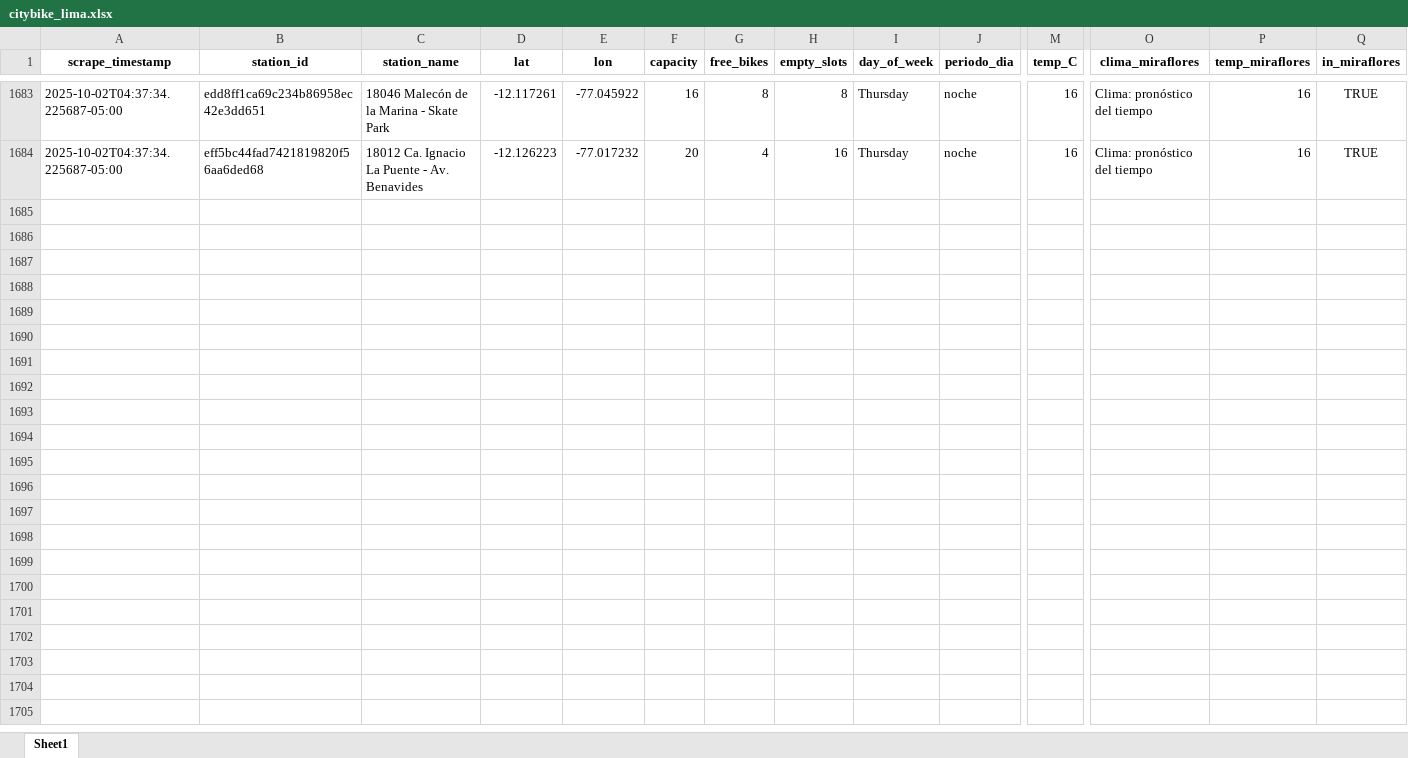
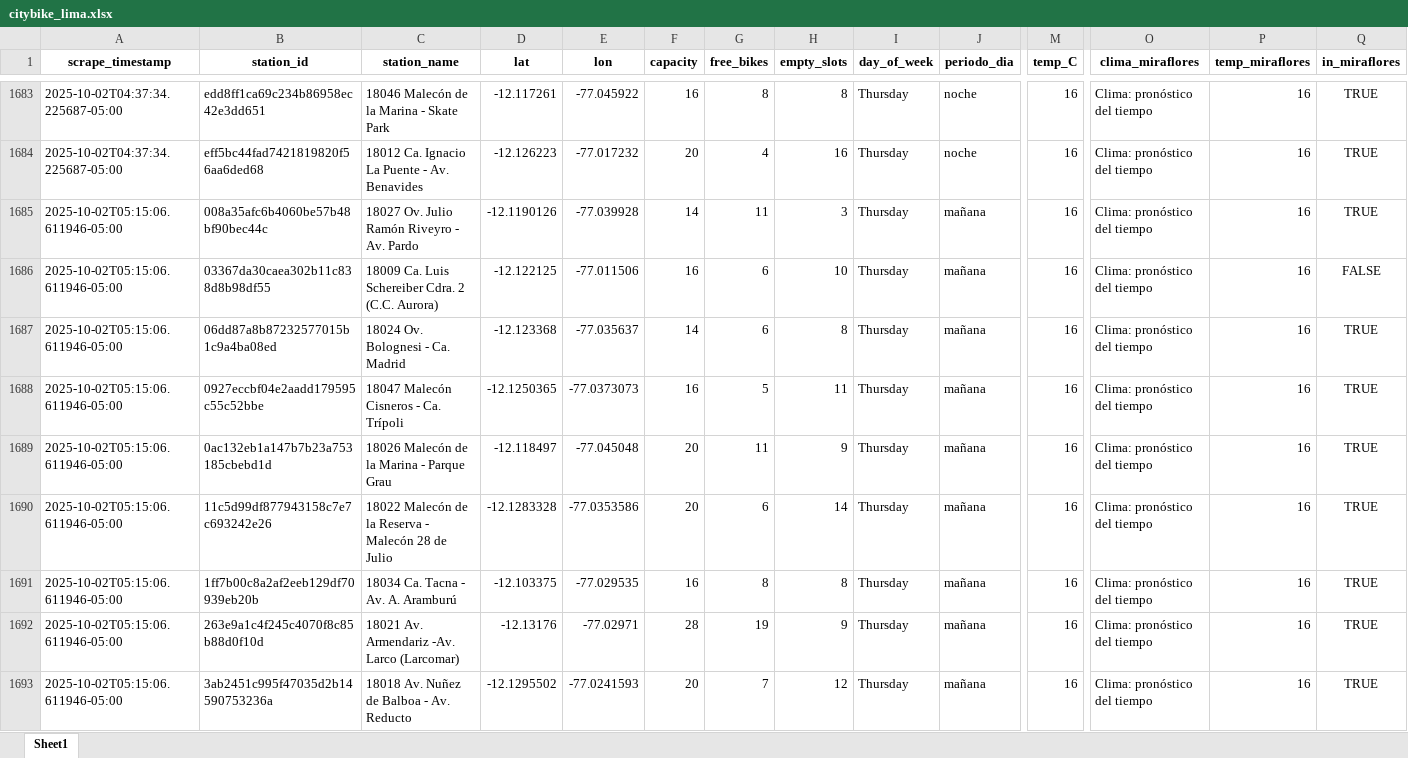
Before and after one commit to Dilan140402/Analitica-Datos, an Excel workbook: data/citybike_lima.xlsx, sheet Sheet1, drawn as a sheet; only a part is shown, gaps mark what is left out; values as stored, in another font and other column widths than the file's, no borders; rows hold the shown columns only; the diff covers the shown part only; the diff names each change by its address in the sheet, - before the commit and + after, or states it on an @@ line.

```diff
--- a/data/citybike_lima.xlsx (sheet Sheet1)
+++ b/data/citybike_lima.xlsx (sheet Sheet1)
+row 1685: 2025-10-02T05:15:06.611946-05:00 | 008a35afc6b4060be57b48bf90bec44c | 18027 Ov. Julio Ramón Riveyro - Av. Pardo | -12.1190126 | -77.039928 | 14 | 11 | 3 | Thursday | mañana | 16 | Clima: pronóstico del tiempo | 16 | TRUE
+row 1686: 2025-10-02T05:15:06.611946-05:00 | 03367da30caea302b11c838d8b98df55 | 18009 Ca. Luis Schereiber Cdra. 2 (C.C. Aurora) | -12.122125 | -77.011506 | 16 | 6 | 10 | Thursday | mañana | 16 | Clima: pronóstico del tiempo | 16 | FALSE
+row 1687: 2025-10-02T05:15:06.611946-05:00 | 06dd87a8b87232577015b1c9a4ba08ed | 18024 Ov. Bolognesi - Ca. Madrid | -12.123368 | -77.035637 | 14 | 6 | 8 | Thursday | mañana | 16 | Clima: pronóstico del tiempo | 16 | TRUE
+row 1688: 2025-10-02T05:15:06.611946-05:00 | 0927eccbf04e2aadd179595c55c52bbe | 18047 Malecón Cisneros - Ca. Trípoli | -12.1250365 | -77.0373073 | 16 | 5 | 11 | Thursday | mañana | 16 | Clima: pronóstico del tiempo | 16 | TRUE
+row 1689: 2025-10-02T05:15:06.611946-05:00 | 0ac132eb1a147b7b23a753185cbebd1d | 18026 Malecón de la Marina - Parque Grau | -12.118497 | -77.045048 | 20 | 11 | 9 | Thursday | mañana | 16 | Clima: pronóstico del tiempo | 16 | TRUE
+row 1690: 2025-10-02T05:15:06.611946-05:00 | 11c5d99df877943158c7e7c693242e26 | 18022 Malecón de la Reserva - Malecón 28 de Julio | -12.1283328 | -77.0353586 | 20 | 6 | 14 | Thursday | mañana | 16 | Clima: pronóstico del tiempo | 16 | TRUE
+row 1691: 2025-10-02T05:15:06.611946-05:00 | 1ff7b00c8a2af2eeb129df70939eb20b | 18034 Ca. Tacna - Av. A. Aramburú | -12.103375 | -77.029535 | 16 | 8 | 8 | Thursday | mañana | 16 | Clima: pronóstico del tiempo | 16 | TRUE
+row 1692: 2025-10-02T05:15:06.611946-05:00 | 263e9a1c4f245c4070f8c85b88d0f10d | 18021 Av. Armendariz -Av. Larco (Larcomar) | -12.13176 | -77.02971 | 28 | 19 | 9 | Thursday | mañana | 16 | Clima: pronóstico del tiempo | 16 | TRUE
+row 1693: 2025-10-02T05:15:06.611946-05:00 | 3ab2451c995f47035d2b14590753236a | 18018 Av. Nuñez de Balboa - Av. Reducto | -12.1295502 | -77.0241593 | 20 | 7 | 12 | Thursday | mañana | 16 | Clima: pronóstico del tiempo | 16 | TRUE
```
Also changed, not shown: 42 added rows elsewhere in this sheet, 1 other file.
